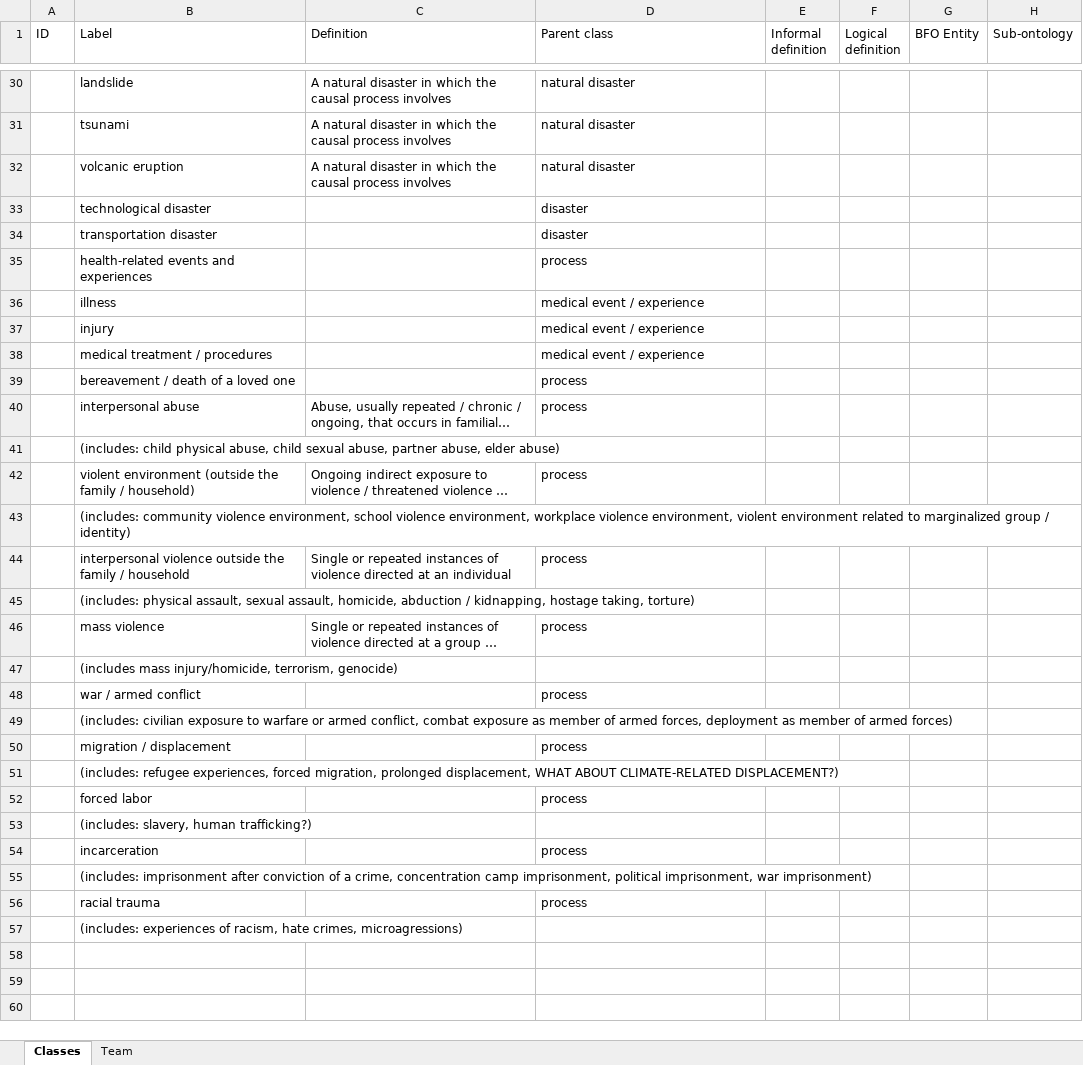
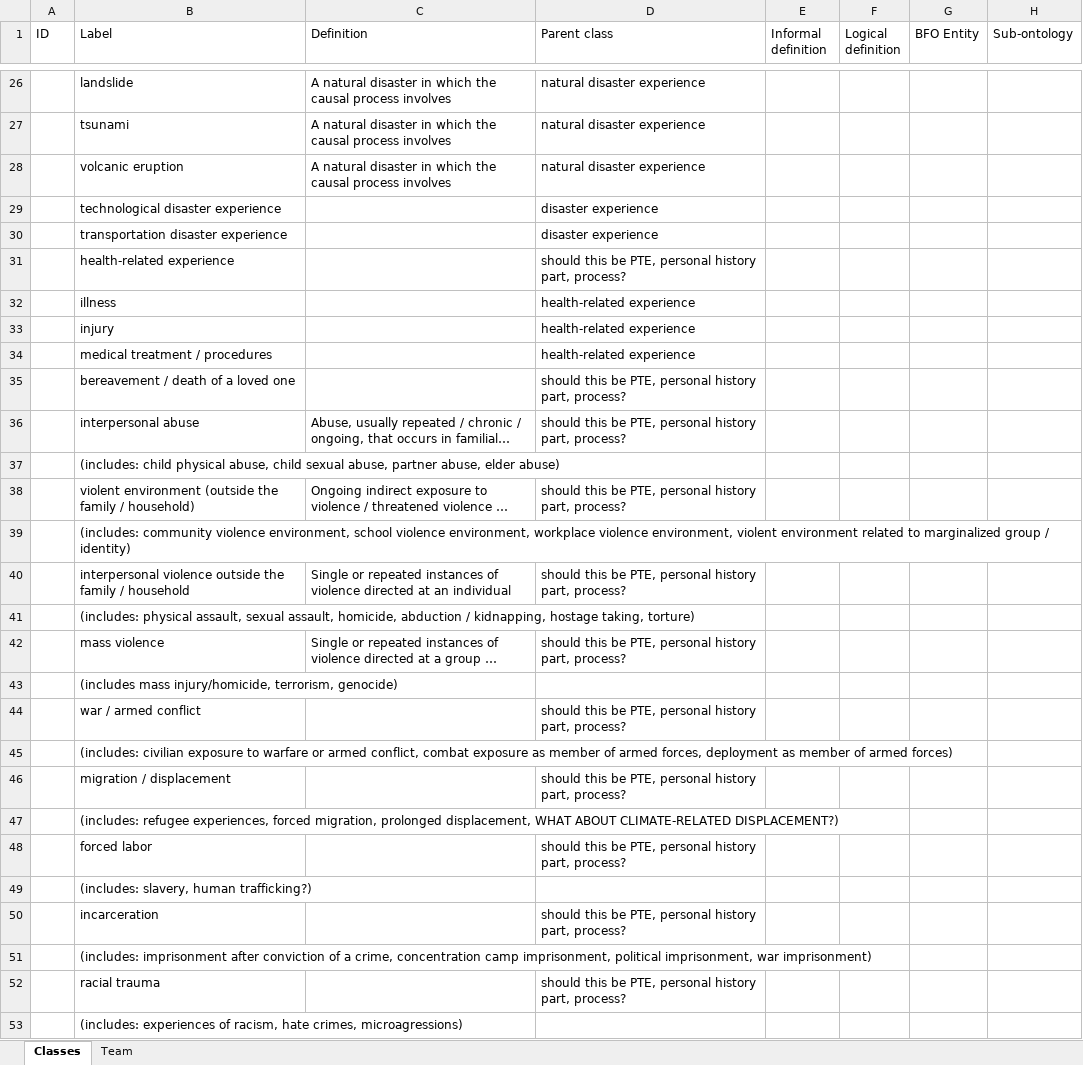
Before and after one commit to robertjwest/Potentially-Traumatic-Experiences-Ontology, an Excel workbook: TSO classes.xlsx, sheet Classes, drawn as a sheet; only a part is shown, gaps mark what is left out; long unchanged cells end in …; values as stored, in another font and other column widths than the file's, no cell formats; addresses are those after the commit; the diff covers the shown part only; the diff names each change by its address in the sheet, - before the commit and + after, or states it on an @@ line.

Commit message:
Update TSO classes.xlsx

```diff
--- a/TSO classes.xlsx (sheet Classes)
+++ b/TSO classes.xlsx (sheet Classes)
-D26:D28 (Parent class): natural disaster
+D26:D28 (Parent class): natural disaster experience
-B29 (Label): technological disaster
+B29 (Label): technological disaster experience
-D29:D30 (Parent class): disaster
+D29:D30 (Parent class): disaster experience
-B30 (Label): transportation disaster
+B30 (Label): transportation disaster experience
-B31 (Label): health-related events and experiences
+B31 (Label): health-related experience
-D31 (Parent class): process
+D31 (Parent class): should this be PTE, personal history part, process?
-D32:D34 (Parent class): medical event / experience
+D32:D34 (Parent class): health-related experience
-D35:D36 (Parent class): process
+D35:D36 (Parent class): should this be PTE, personal history part, process?
-D38 (Parent class): process
+D38 (Parent class): should this be PTE, personal history part, process?
-D40 (Parent class): process
+D40 (Parent class): should this be PTE, personal history part, process?
-D42 (Parent class): process
+D42 (Parent class): should this be PTE, personal history part, process?
-D44 (Parent class): process
+D44 (Parent class): should this be PTE, personal history part, process?
-D46 (Parent class): process
+D46 (Parent class): should this be PTE, personal history part, process?
-D48 (Parent class): process
+D48 (Parent class): should this be PTE, personal history part, process?
-D50 (Parent class): process
+D50 (Parent class): should this be PTE, personal history part, process?
-D52 (Parent class): process
+D52 (Parent class): should this be PTE, personal history part, process?
```
Also changed, not shown: 3 added rows, 7 removed rows and 26 edited cells elsewhere in this sheet, cell formats.
